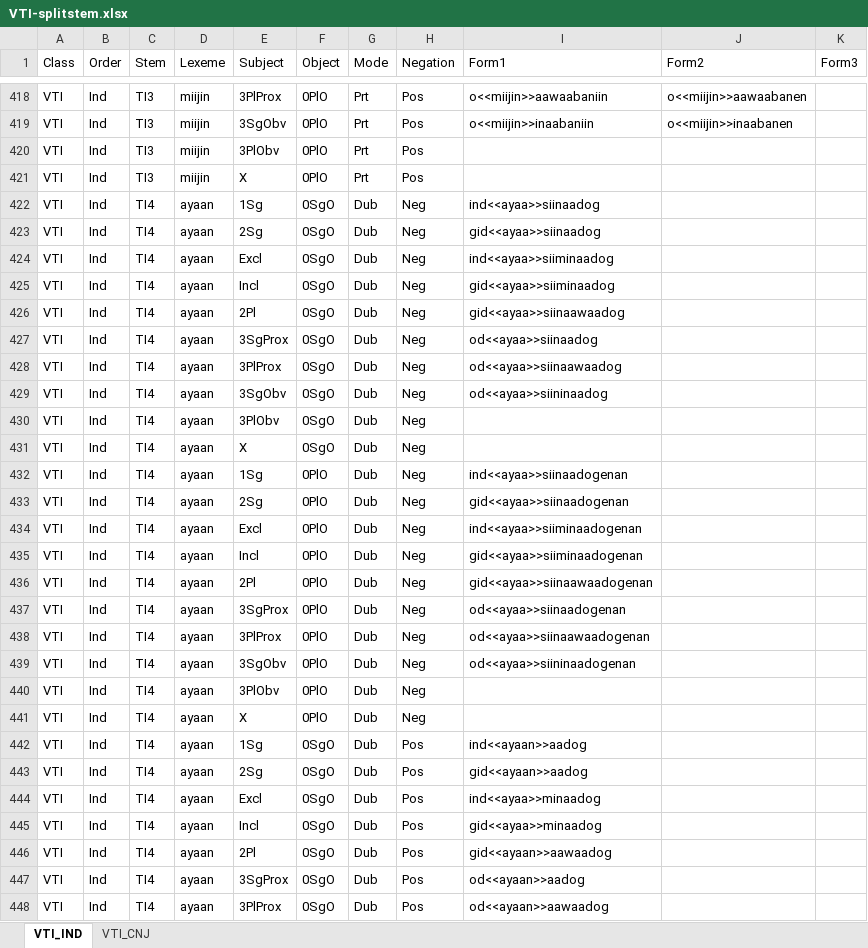
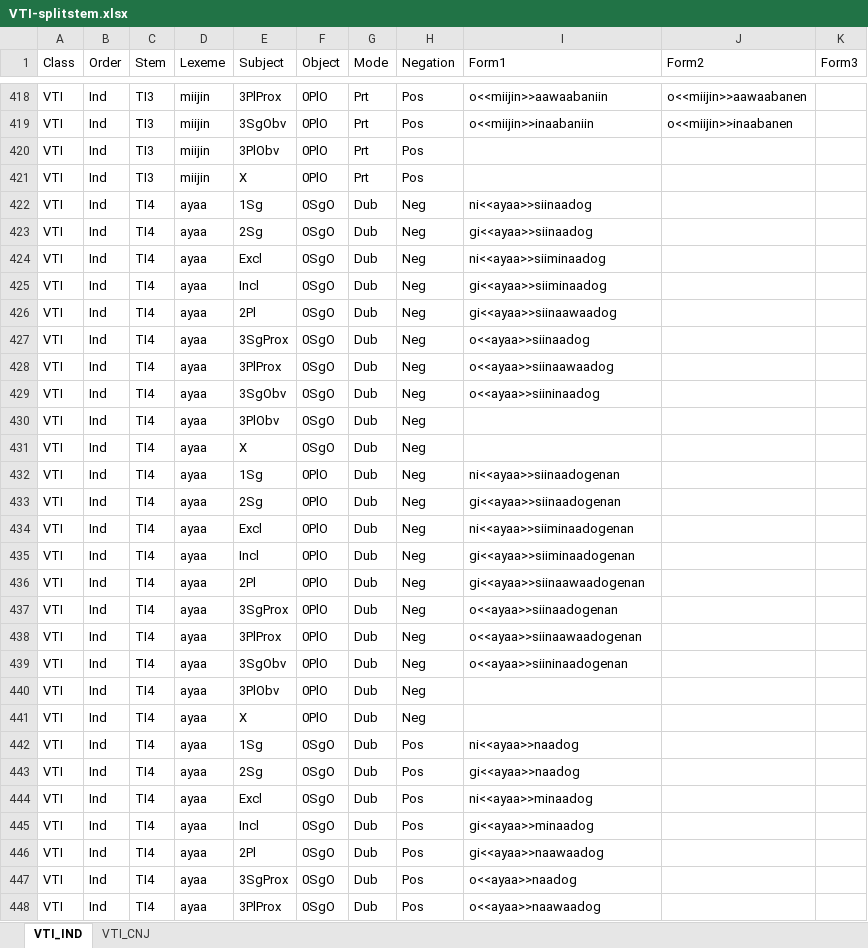
Before and after one commit to giellalt/lang-ciw, an Excel workbook: inc/flattened/createYaml/VTI-splitstem.xlsx, sheet VTI_IND, drawn as a sheet; only a part is shown, gaps mark what is left out; values as stored, in another font and other column widths than the file's, no borders; the diff covers the shown part only; the diff names each change by its address in the sheet, - before the commit and + after, or states it on an @@ line.

Commit message:
Update VTI TI4 stems

```diff
--- a/inc/flattened/createYaml/VTI-splitstem.xlsx (sheet VTI_IND)
+++ b/inc/flattened/createYaml/VTI-splitstem.xlsx (sheet VTI_IND)
-D422:D448 (Lexeme): ayaan
+D422:D448 (Lexeme): ayaa
-I422 (Form1): ind<<ayaa>>siinaadog
+I422 (Form1): ni<<ayaa>>siinaadog
-I423 (Form1): gid<<ayaa>>siinaadog
+I423 (Form1): gi<<ayaa>>siinaadog
-I424 (Form1): ind<<ayaa>>siiminaadog
+I424 (Form1): ni<<ayaa>>siiminaadog
-I425 (Form1): gid<<ayaa>>siiminaadog
+I425 (Form1): gi<<ayaa>>siiminaadog
-I426 (Form1): gid<<ayaa>>siinaawaadog
+I426 (Form1): gi<<ayaa>>siinaawaadog
-I427 (Form1): od<<ayaa>>siinaadog
+I427 (Form1): o<<ayaa>>siinaadog
-I428 (Form1): od<<ayaa>>siinaawaadog
+I428 (Form1): o<<ayaa>>siinaawaadog
-I429 (Form1): od<<ayaa>>siininaadog
+I429 (Form1): o<<ayaa>>siininaadog
-I432 (Form1): ind<<ayaa>>siinaadogenan
+I432 (Form1): ni<<ayaa>>siinaadogenan
-I433 (Form1): gid<<ayaa>>siinaadogenan
+I433 (Form1): gi<<ayaa>>siinaadogenan
-I434 (Form1): ind<<ayaa>>siiminaadogenan
+I434 (Form1): ni<<ayaa>>siiminaadogenan
-I435 (Form1): gid<<ayaa>>siiminaadogenan
+I435 (Form1): gi<<ayaa>>siiminaadogenan
-I436 (Form1): gid<<ayaa>>siinaawaadogenan
+I436 (Form1): gi<<ayaa>>siinaawaadogenan
-I437 (Form1): od<<ayaa>>siinaadogenan
+I437 (Form1): o<<ayaa>>siinaadogenan
-I438 (Form1): od<<ayaa>>siinaawaadogenan
+I438 (Form1): o<<ayaa>>siinaawaadogenan
-I439 (Form1): od<<ayaa>>siininaadogenan
+I439 (Form1): o<<ayaa>>siininaadogenan
-I442 (Form1): ind<<ayaan>>aadog
+I442 (Form1): ni<<ayaa>>naadog
-I443 (Form1): gid<<ayaan>>aadog
+I443 (Form1): gi<<ayaa>>naadog
-I444 (Form1): ind<<ayaa>>minaadog
+I444 (Form1): ni<<ayaa>>minaadog
-I445 (Form1): gid<<ayaa>>minaadog
+I445 (Form1): gi<<ayaa>>minaadog
-I446 (Form1): gid<<ayaan>>aawaadog
+I446 (Form1): gi<<ayaa>>naawaadog
-I447 (Form1): od<<ayaan>>aadog
+I447 (Form1): o<<ayaa>>naadog
-I448 (Form1): od<<ayaan>>aawaadog
+I448 (Form1): o<<ayaa>>naawaadog
```
Also changed, not shown: 243 edited cells elsewhere in this sheet, sheet VTI_CNJ, inc/flattened/createYaml/VTA-splitstem.xlsx, 6 other files.
